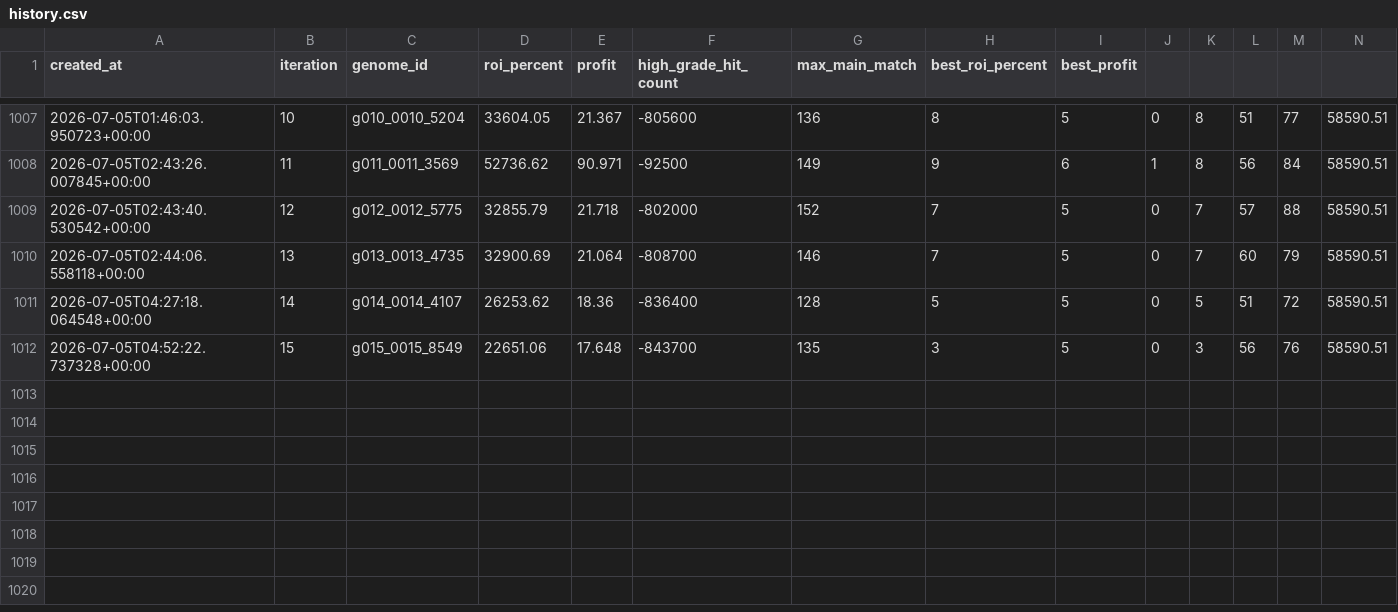
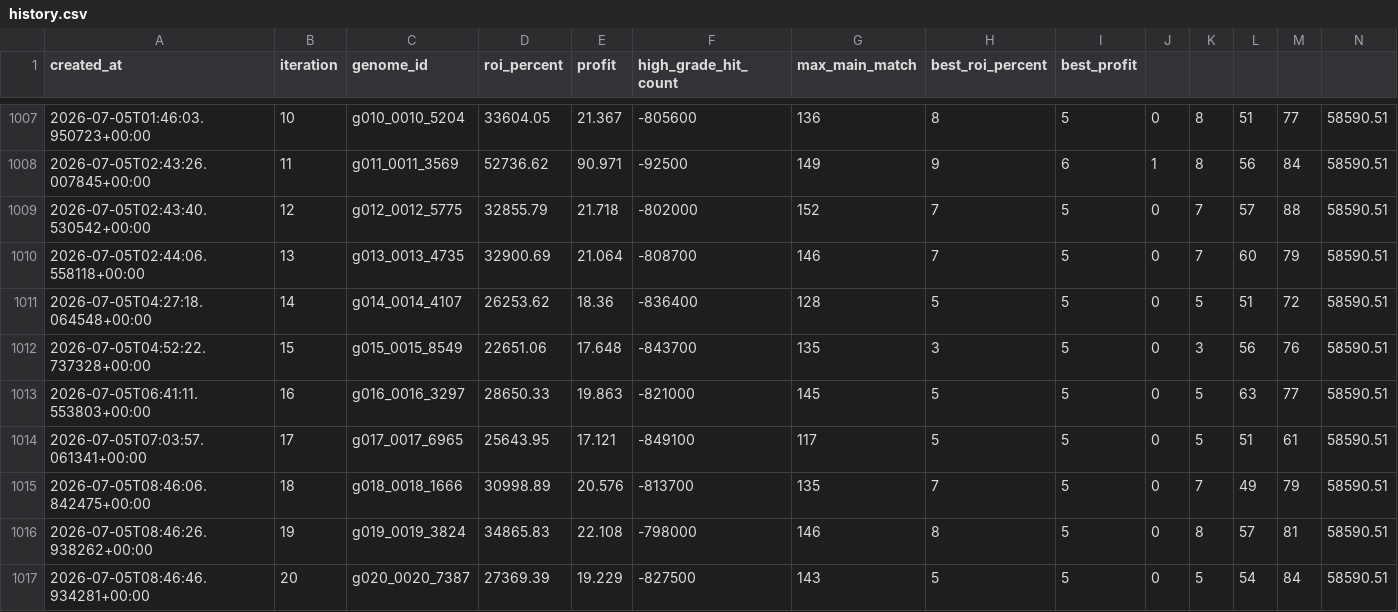
Before and after one commit to Joker7822/NEW_LOTO7, a CSV file: outputs/model_self_evolution/history.csv, drawn as a sheet; only a part is shown, gaps mark what is left out; rows hold the shown columns only; the diff names each change by its address in the sheet, - before the commit and + after, or states it on an @@ line.

```diff
--- a/outputs/model_self_evolution/history.csv
+++ b/outputs/model_self_evolution/history.csv
+row 1013: 2026-07-05T06:41:11.553803+00:00 | 16 | g016_0016_3297 | 28650.33 | 19.863 | -821000 | 145 | 5 | 5 | 0 | 5 | 63 | 77 | 58590.51
+row 1014: 2026-07-05T07:03:57.061341+00:00 | 17 | g017_0017_6965 | 25643.95 | 17.121 | -849100 | 117 | 5 | 5 | 0 | 5 | 51 | 61 | 58590.51
+row 1015: 2026-07-05T08:46:06.842475+00:00 | 18 | g018_0018_1666 | 30998.89 | 20.576 | -813700 | 135 | 7 | 5 | 0 | 7 | 49 | 79 | 58590.51
+row 1016: 2026-07-05T08:46:26.938262+00:00 | 19 | g019_0019_3824 | 34865.83 | 22.108 | -798000 | 146 | 8 | 5 | 0 | 8 | 57 | 81 | 58590.51
+row 1017: 2026-07-05T08:46:46.934281+00:00 | 20 | g020_0020_7387 | 27369.39 | 19.229 | -827500 | 143 | 5 | 5 | 0 | 5 | 54 | 84 | 58590.51
```
Also changed, not shown: 4 other files.
